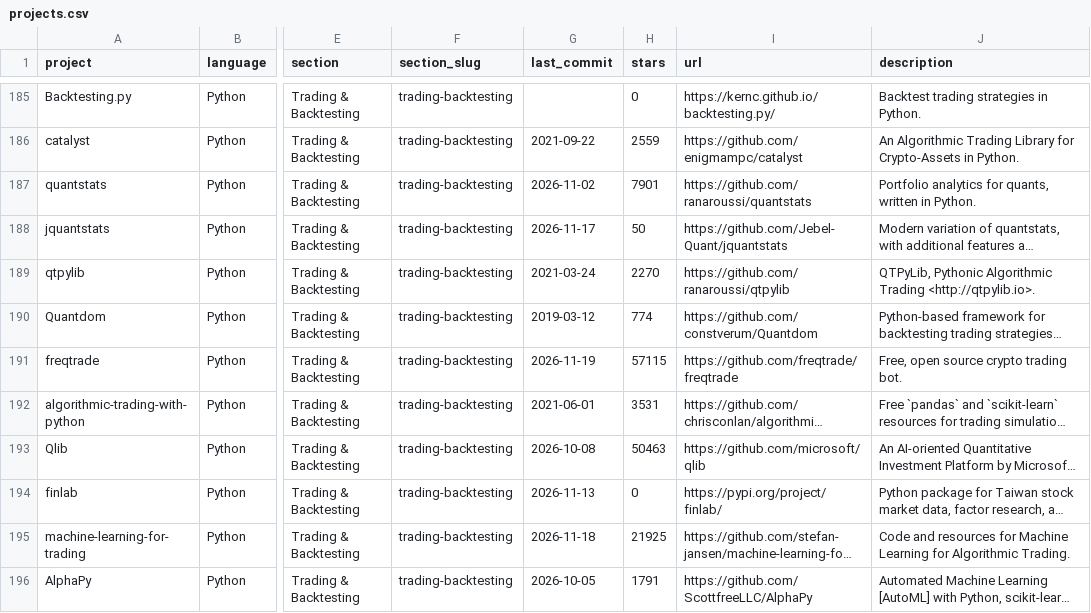
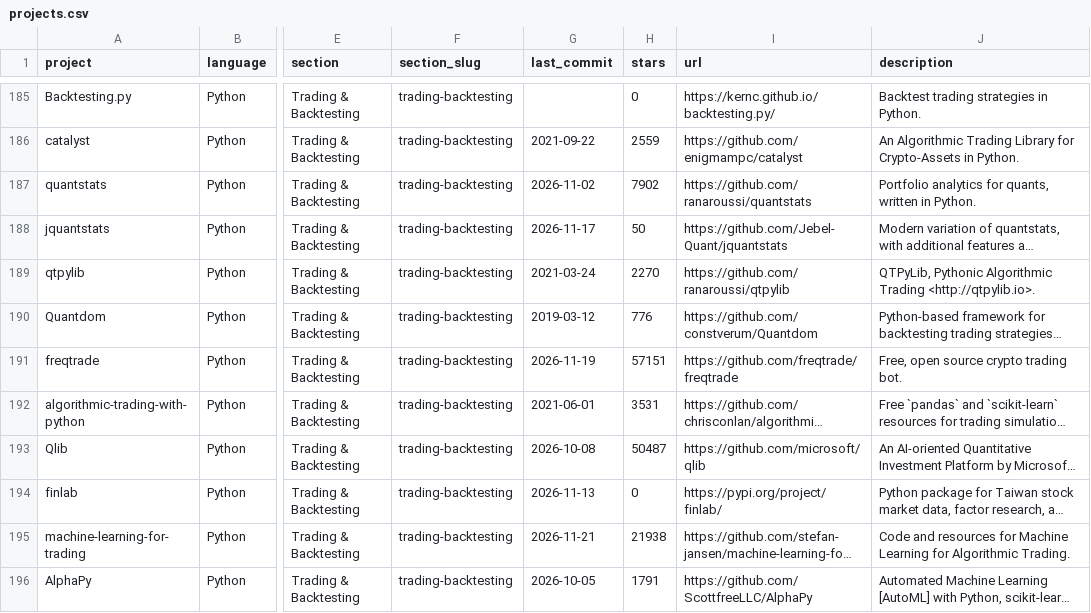
Before and after one commit to donbagger/awesome-quant, a CSV file: projects.csv, drawn as a sheet; only a part is shown, gaps mark what is left out; long unchanged cells end in …; the diff covers the shown part only; the diff names each change by its address in the sheet, - before the commit and + after, or states it on an @@ line.

```diff
--- a/projects.csv
+++ b/projects.csv
-H187 (stars): 7901
+H187 (stars): 7902
-H190 (stars): 774
+H190 (stars): 776
-H191 (stars): 57115
+H191 (stars): 57151
-H193 (stars): 50463
+H193 (stars): 50487
-G195 (last_commit): 2026-11-18
+G195 (last_commit): 2026-11-21
-H195 (stars): 21925
+H195 (stars): 21938
```
Also changed, not shown: 100 edited cells elsewhere in this file, 1 other file.
